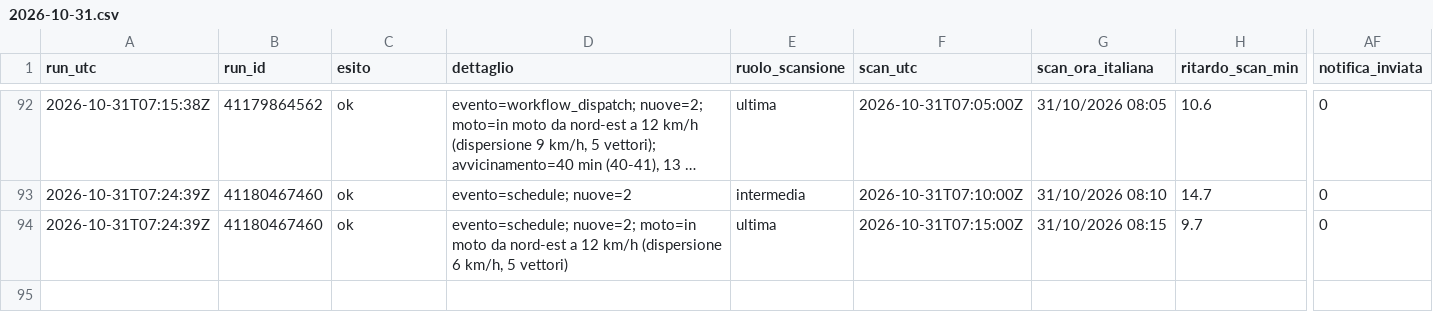
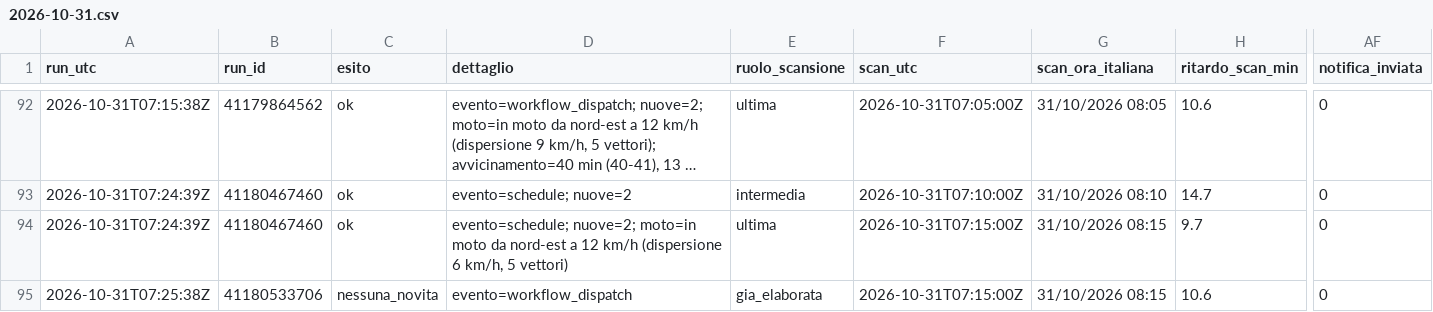
Before and after one commit to lapresentazione/nowcasting-conversano-public, a CSV file: registro/2026/2026-10-31.csv, drawn as a sheet; only a part is shown, gaps mark what is left out; long unchanged cells end in …; rows hold the shown columns only; the diff names each change by its address in the sheet, - before the commit and + after, or states it on an @@ line.

```diff
--- a/registro/2026/2026-10-31.csv
+++ b/registro/2026/2026-10-31.csv
+row 95: 2026-10-31T07:25:38Z | 41180533706 | nessuna_novita | evento=workflow_dispatch | gia_elaborata | 2026-10-31T07:15:00Z | 31/10/2026 08:15 | 10.6 | 0
```
